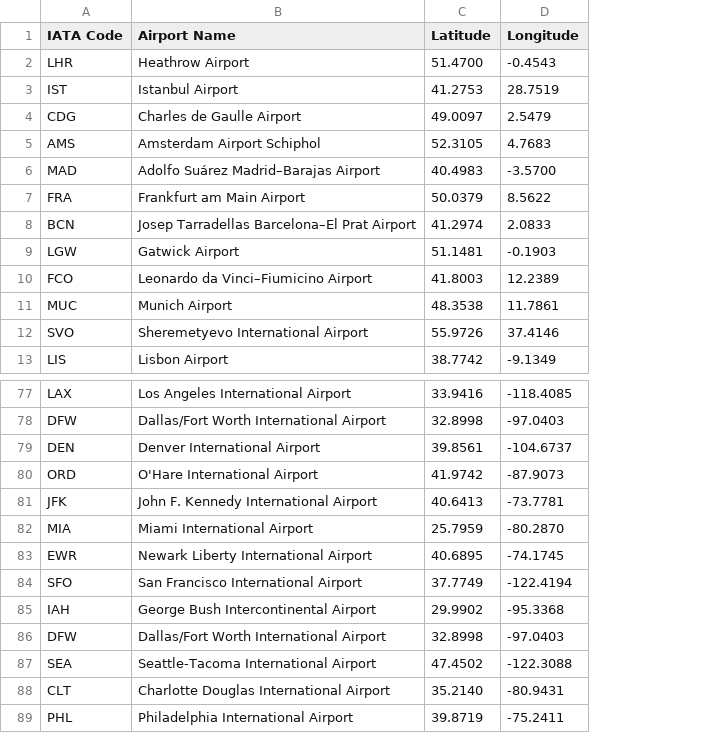
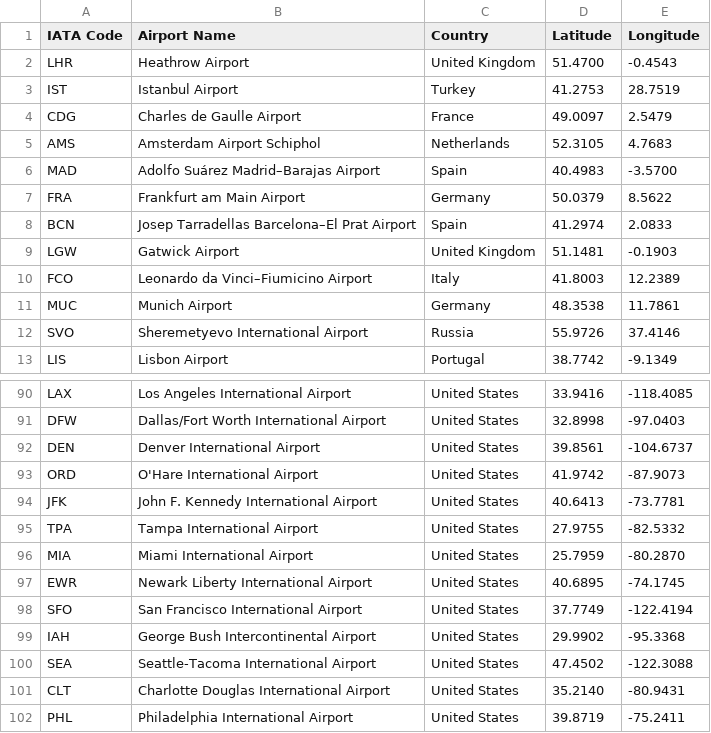
Before and after one commit to AstroNoodles/dhss-webdev, a CSV file: visual-collection/airports.csv, drawn as a sheet; only a part is shown, gaps mark what is left out; removed rows and columns are numbered as before the commit, all else as after; the diff covers the shown part only; the diff names each change by its address in the sheet, - before the commit and + after, or states it on an @@ line.

Commit message:
Added more airports

```diff
--- a/visual-collection/airports.csv
+++ b/visual-collection/airports.csv
+column C (Country), rows 2-13: United Kingdom | Turkey | France | Netherlands | Spain | Germany | Spain | United Kingdom | Italy | Germany | Russia | Portugal; rows 90-94: all United States; rows 96-102: all United States
+row 95: TPA | Tampa International Airport | United States | 27.9755 | -82.5332
-row 86: DFW | Dallas/Fort Worth International Airport | 32.8998 | -97.0403
```
Also changed, not shown: 26 added rows and 13 removed rows elsewhere in this file, 2 other files.
